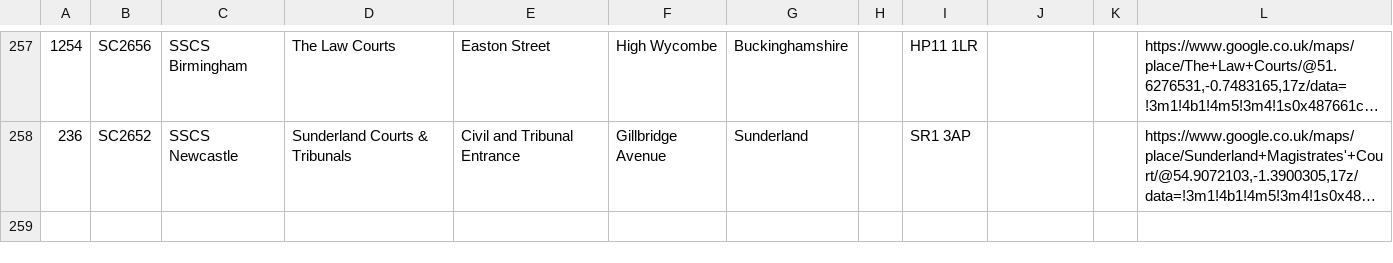
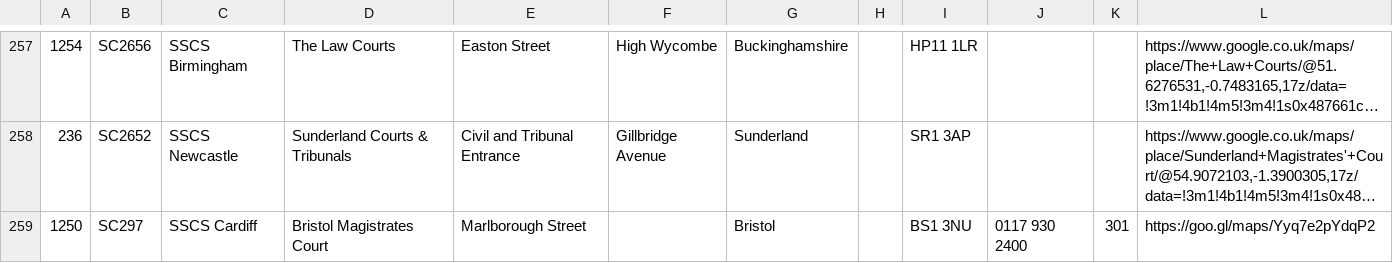
Before and after one commit to hmcts/sscs-track-your-appeal-notifications, a CSV file: src/main/resources/reference-data/sscs-venues.csv, drawn as a sheet; only a part is shown, gaps mark what is left out; long unchanged cells end in …; the diff names each change by its address in the sheet, - before the commit and + after, or states it on an @@ line.

Commit message:
SSCS-3223 Add missing Bristol venue to csv

```diff
--- a/src/main/resources/reference-data/sscs-venues.csv
+++ b/src/main/resources/reference-data/sscs-venues.csv
+row 259: 1250 | SC297 | SSCS Cardiff | Bristol Magistrates Court | Marlborough Street |  | Bristol |  | BS1 3NU | 0117 930 2400 | 301 | https://goo.gl/maps/Yyq7e2pYdqP2
```
Also changed, not shown: 1 other file.
